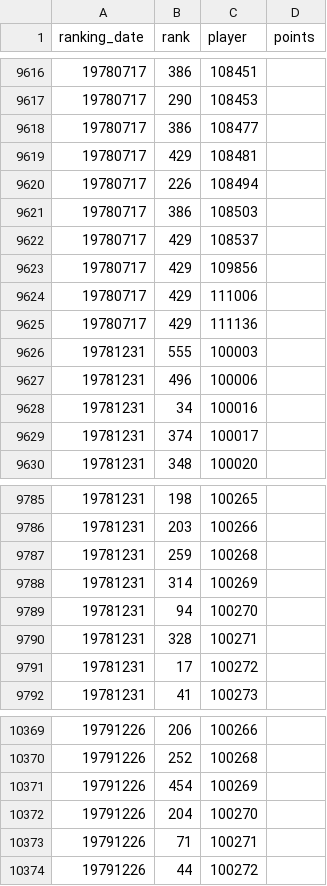
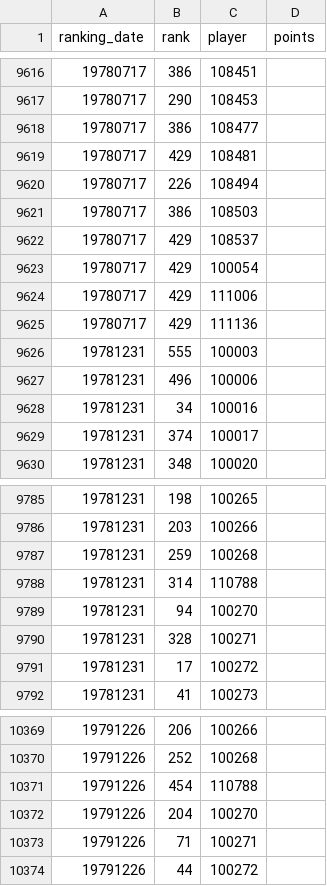
Before and after one commit to JeffSackmann/tennis_atp, a CSV file: atp_rankings_70s.csv, drawn as a sheet; only a part is shown, gaps mark what is left out; the diff covers the shown part only.

```diff
--- a/atp_rankings_70s.csv
+++ b/atp_rankings_70s.csv
@@ -9622,3 +9622,3 @@ ranking_date,rank,player,points
 19780717,429,108537,
-19780717,429,109856,
+19780717,429,100054,
 19780717,429,111006,
@@ -9787,3 +9787,3 @@ ranking_date,rank,player,points
 19781231,259,100268,
-19781231,314,100269,
+19781231,314,110788,
 19781231,94,100270,
@@ -10370,3 +10370,3 @@ ranking_date,rank,player,points
 19791226,252,100268,
-19791226,454,100269,
+19791226,454,110788,
 19791226,204,100270,
```
Also changed, not shown: 5 edited cells elsewhere in this file.
